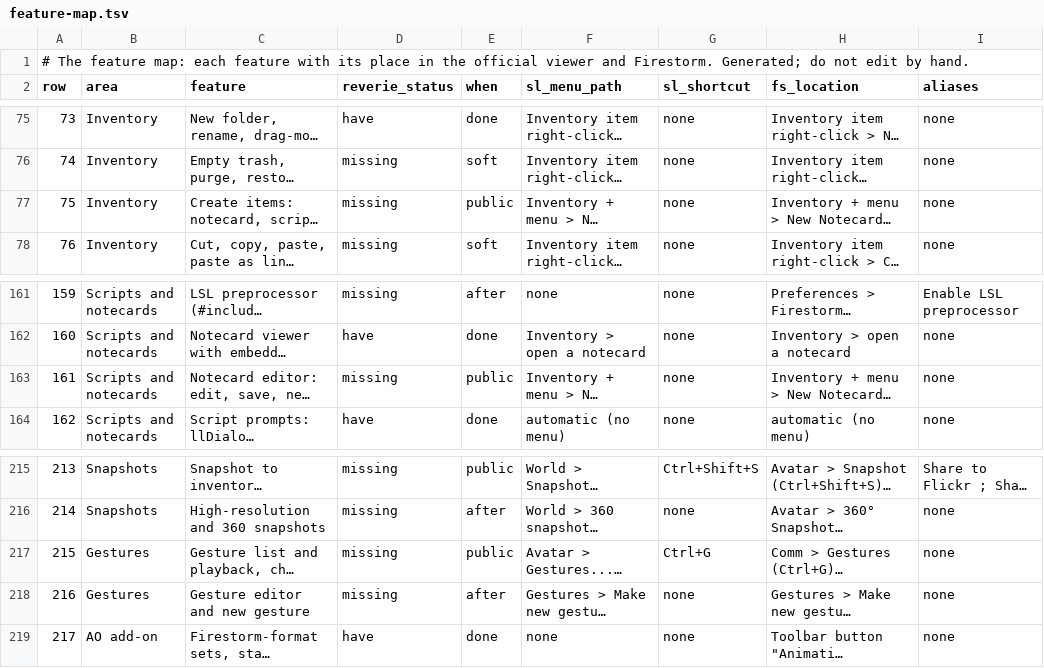
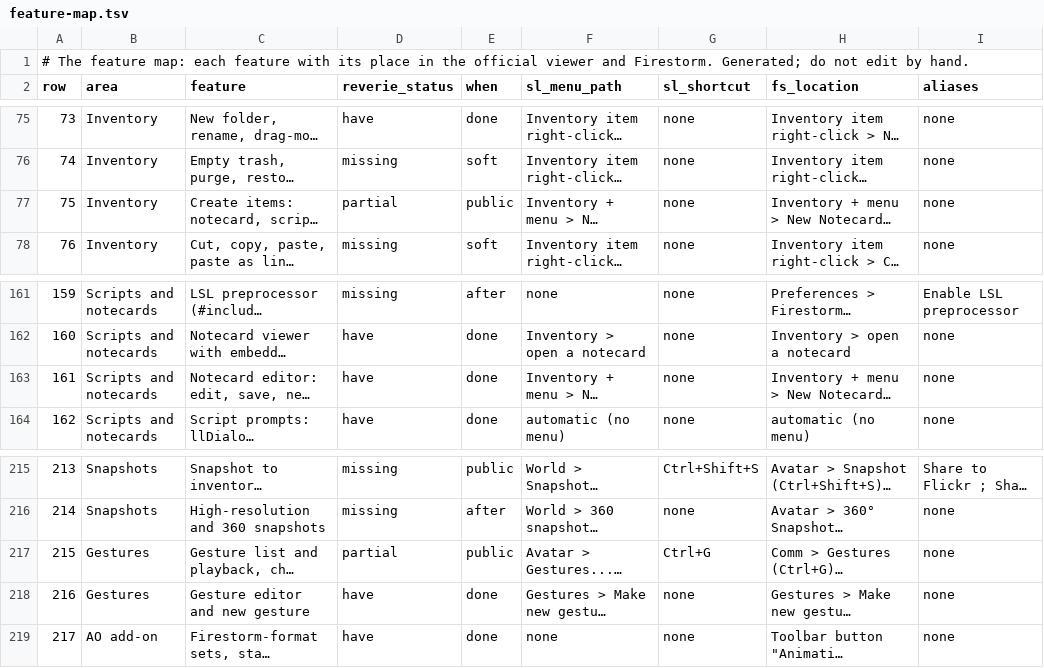
Before and after one commit to JohnLegionH/reverie-viewer, a TSV file: host/Viewer.Shell/Ui/CommandList/feature-map.tsv, drawn as a sheet; only a part is shown, gaps mark what is left out; long unchanged cells end in …; the diff names each change by its address in the sheet, - before the commit and + after, or states it on an @@ line.

```diff
--- a/host/Viewer.Shell/Ui/CommandList/feature-map.tsv
+++ b/host/Viewer.Shell/Ui/CommandList/feature-map.tsv
-D77 (reverie_status): missing
+D77 (reverie_status): partial
-D163 (reverie_status): missing
+D163 (reverie_status): have
-E163 (when): public
+E163 (when): done
-D217 (reverie_status): missing
+D217 (reverie_status): partial
-D218 (reverie_status): missing
+D218 (reverie_status): have
-E218 (when): after
+E218 (when): done
```
Also changed, not shown: host/Viewer.Shell/Ui/CommandList/targets.tsv, 2 other files.
